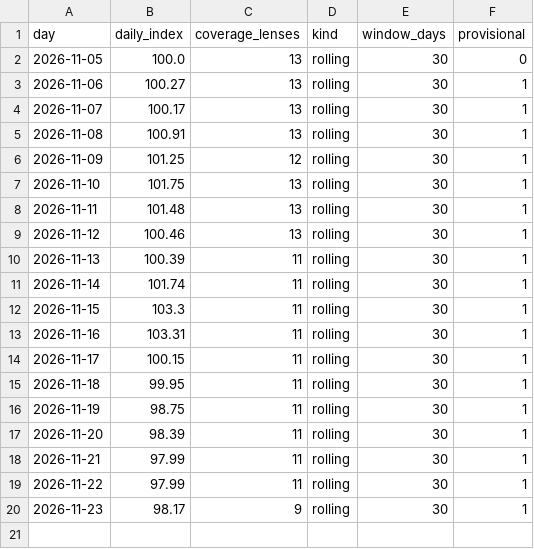
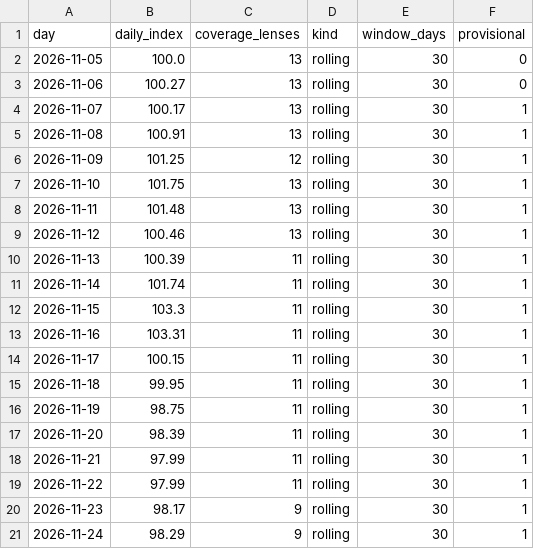
Before and after one commit to sanokushi-del/souba-index, a CSV file: camera/data/index_daily.csv, drawn as a sheet.

```diff
--- a/camera/data/index_daily.csv
+++ b/camera/data/index_daily.csv
@@ -2,3 +2,3 @@
 2026-11-05,100.0,13,rolling,30,0
-2026-11-06,100.27,13,rolling,30,1
+2026-11-06,100.27,13,rolling,30,0
 2026-11-07,100.17,13,rolling,30,1
@@ -20 +20,2 @@
 2026-11-23,98.17,9,rolling,30,1
+2026-11-24,98.29,9,rolling,30,1
```
Also changed, not shown: bag/data/index_daily.csv, gpu/data/index_daily.csv, 47 other files.
